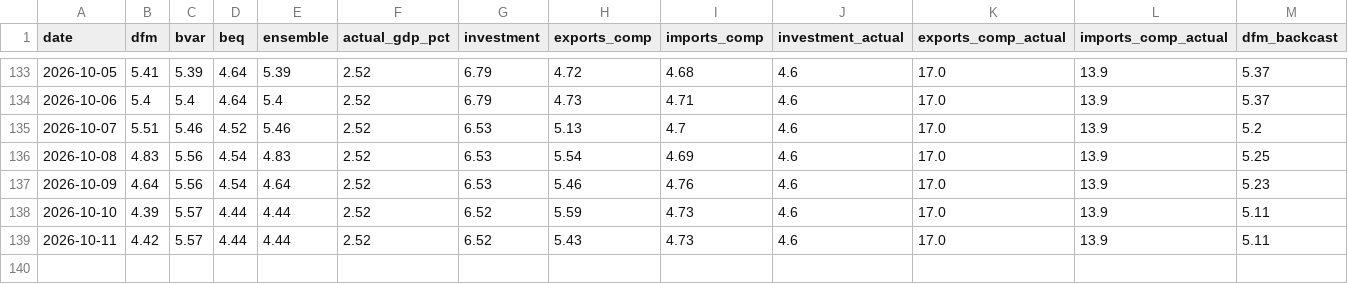
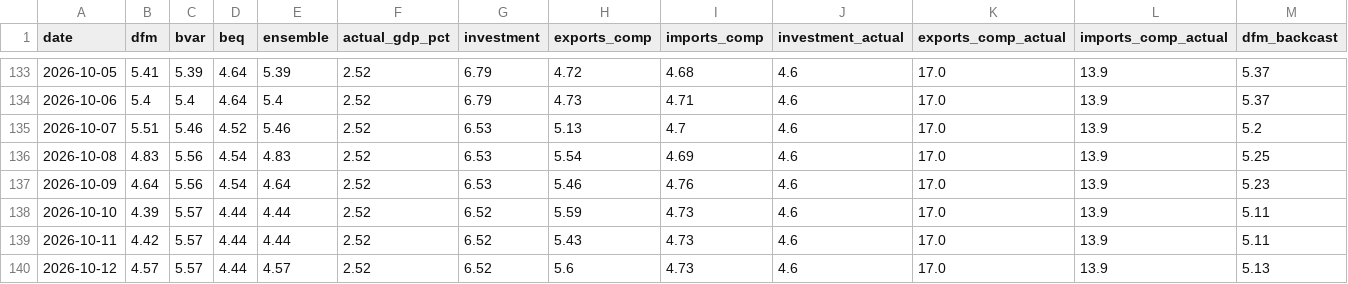
Before and after one commit to pengkodammaya/BM-ECB, a CSV file: docs/daily_log.csv, drawn as a sheet; only a part is shown, gaps mark what is left out; rows hold the shown columns only; the diff names each change by its address in the sheet, - before the commit and + after, or states it on an @@ line.

```diff
--- a/docs/daily_log.csv
+++ b/docs/daily_log.csv
+row 140: 2026-10-12 | 4.57 | 5.57 | 4.44 | 4.57 | 2.52 | 6.52 | 5.6 | 4.73 | 4.6 | 17.0 | 13.9 | 5.13
```
Also changed, not shown: docs/actuals_vintage.csv, 3 other files.
